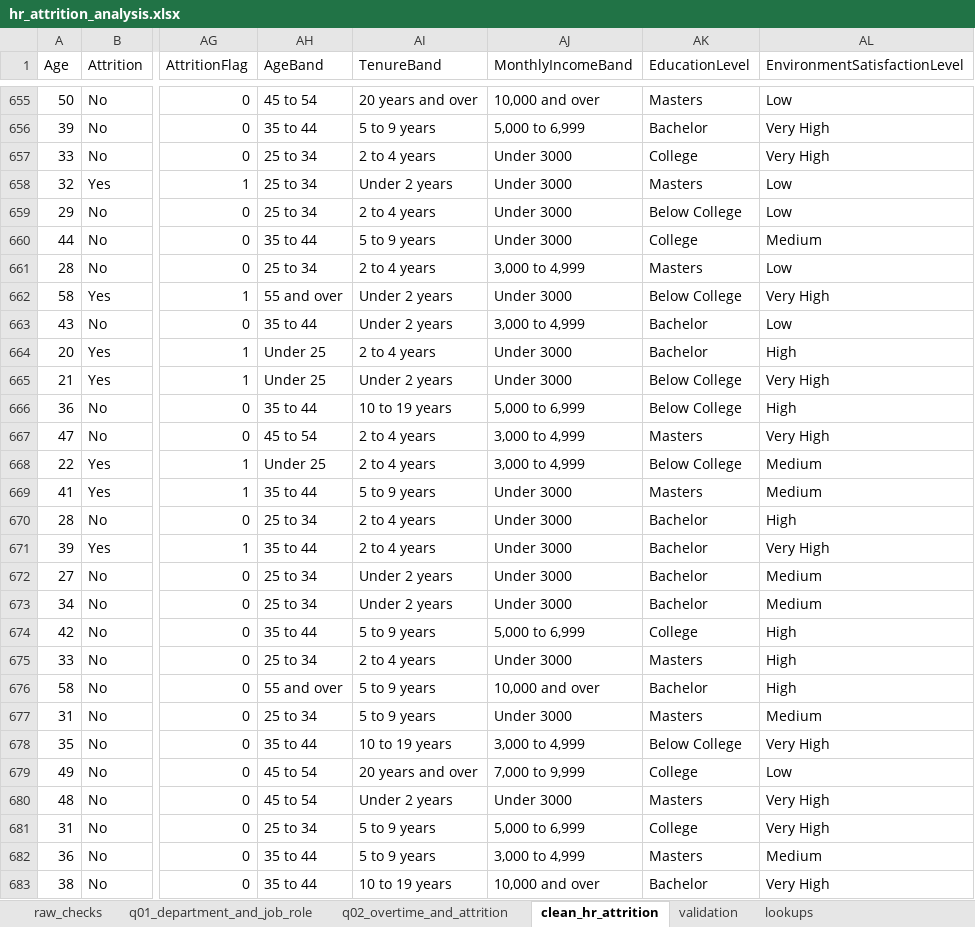
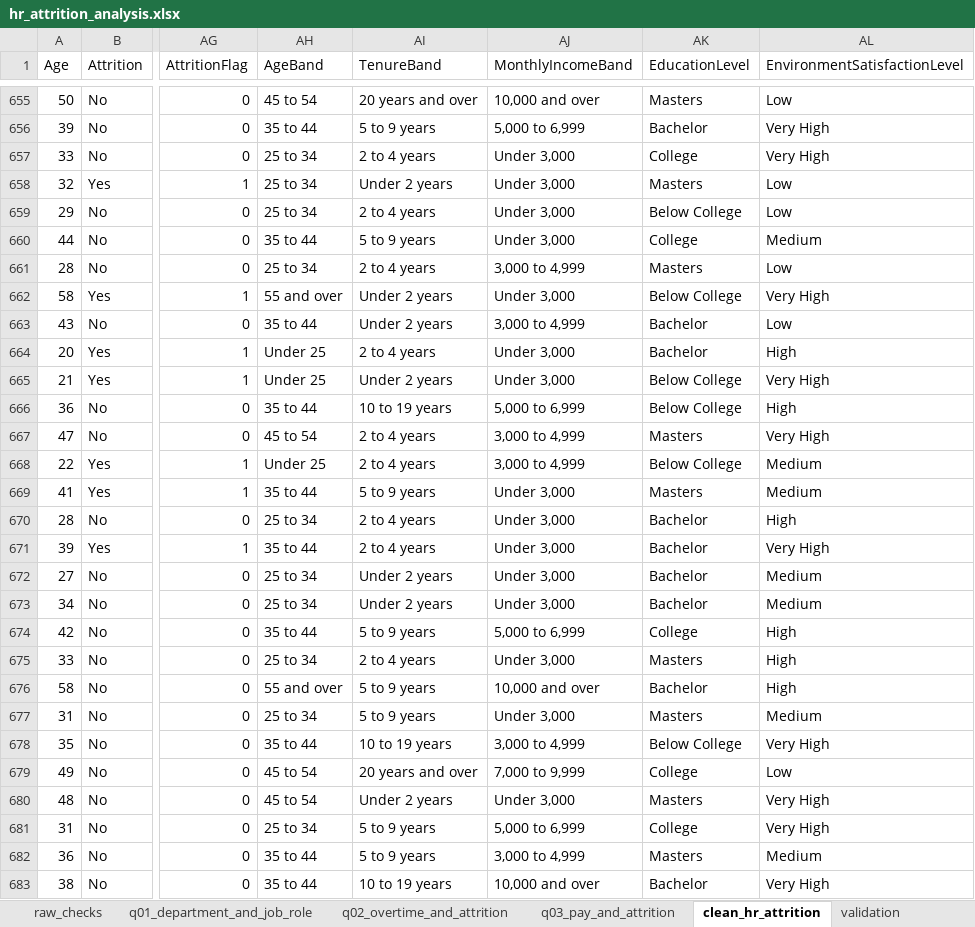
Before and after one commit to HonourJAH/hr-attrition-analysis, an Excel workbook: workbook/hr_attrition_analysis.xlsx, sheet clean_hr_attrition, drawn as a sheet; only a part is shown, gaps mark what is left out; values as stored, in another font and other column widths than the file's, no borders; table styles not drawn; the diff covers the shown part only; the diff names each change by its address in the sheet, - before the commit and + after, or states it on an @@ line.

Commit message:
Add business question 3 findings and pay pivots

```diff
--- a/workbook/hr_attrition_analysis.xlsx (sheet clean_hr_attrition)
+++ b/workbook/hr_attrition_analysis.xlsx (sheet clean_hr_attrition)
+sheet tab: q03_pay_and_attrition
-AJ657:AJ660 (MonthlyIncomeBand): Under 3000
+AJ657:AJ660 (MonthlyIncomeBand): Under 3,000
-AJ662 (MonthlyIncomeBand): Under 3000
+AJ662 (MonthlyIncomeBand): Under 3,000
-AJ664:AJ665 (MonthlyIncomeBand): Under 3000
+AJ664:AJ665 (MonthlyIncomeBand): Under 3,000
-AJ669:AJ673 (MonthlyIncomeBand): Under 3000
+AJ669:AJ673 (MonthlyIncomeBand): Under 3,000
-AJ675 (MonthlyIncomeBand): Under 3000
+AJ675 (MonthlyIncomeBand): Under 3,000
-AJ677 (MonthlyIncomeBand): Under 3000
+AJ677 (MonthlyIncomeBand): Under 3,000
-AJ680 (MonthlyIncomeBand): Under 3000
+AJ680 (MonthlyIncomeBand): Under 3,000
```
Also changed, not shown: 380 edited cells elsewhere in this sheet, 1 other file.
